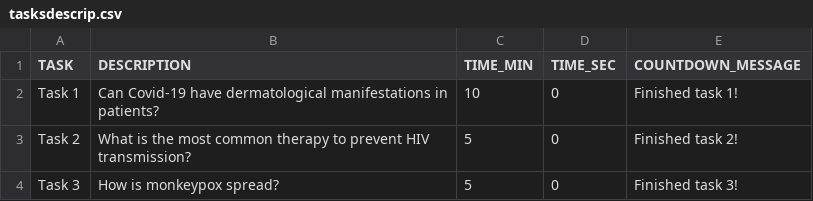
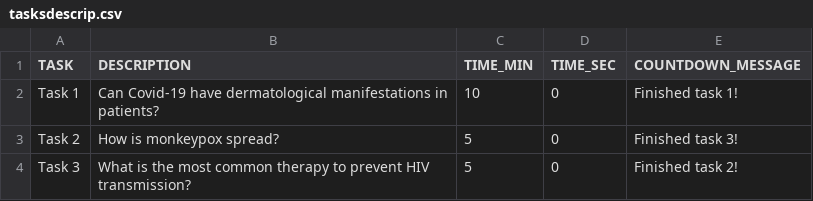
Before and after one commit to JuliaSM98/TFM-Evaluating-a-search-engine, a CSV file: CSV_inputs/tasksdescrip.csv, drawn as a sheet; the diff names each change by its address in the sheet, - before the commit and + after, or states it on an @@ line.

```diff
--- a/CSV_inputs/tasksdescrip.csv
+++ b/CSV_inputs/tasksdescrip.csv
-B3 (DESCRIPTION): What is the most common therapy to prevent HIV transmission?
+B3 (DESCRIPTION): How is monkeypox spread?
-E3 (COUNTDOWN_MESSAGE): Finished task 2!
+E3 (COUNTDOWN_MESSAGE): Finished task 3!
-B4 (DESCRIPTION): How is monkeypox spread?
+B4 (DESCRIPTION): What is the most common therapy to prevent HIV transmission?
-E4 (COUNTDOWN_MESSAGE): Finished task 3!
+E4 (COUNTDOWN_MESSAGE): Finished task 2!
```
Also changed, not shown: 9 other files.
